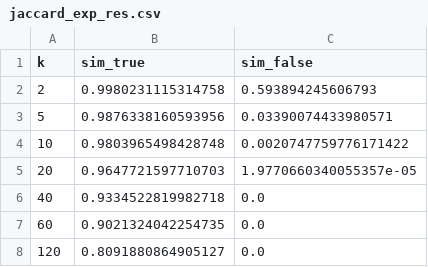
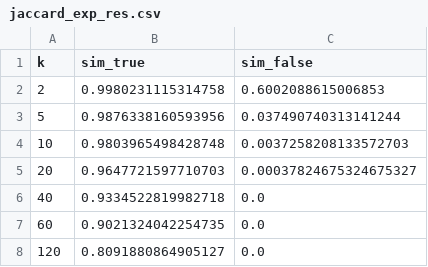
Before and after one commit to hcbravoED/data606-plagiarism-Stratis302, a CSV file: result_data/jaccard_exp_res.csv, drawn as a sheet.

```diff
--- a/result_data/jaccard_exp_res.csv
+++ b/result_data/jaccard_exp_res.csv
@@ -1,6 +1,6 @@
 k,sim_true,sim_false
-2,0.9980231115314758,0.593894245606793
-5,0.9876338160593956,0.03390074433980571
-10,0.9803965498428748,0.0020747759776171422
-20,0.9647721597710703,1.9770660340055357e-05
+2,0.9980231115314758,0.6002088615006853
+5,0.9876338160593956,0.037490740313141244
+10,0.9803965498428748,0.0037258208133572703
+20,0.9647721597710703,0.00037824675324675327
 40,0.9334522819982718,0.0
```
Also changed, not shown: 4 other files.
